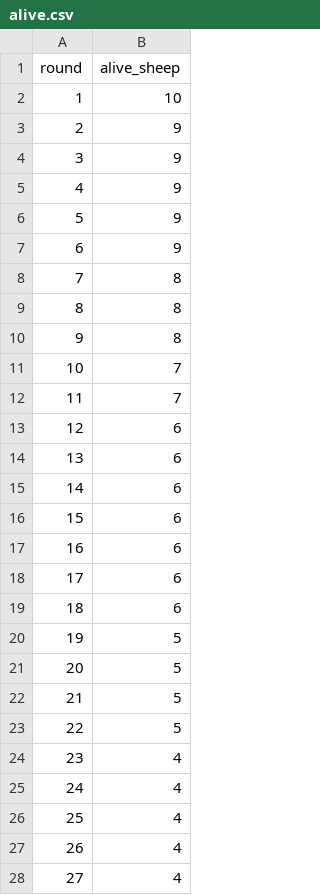
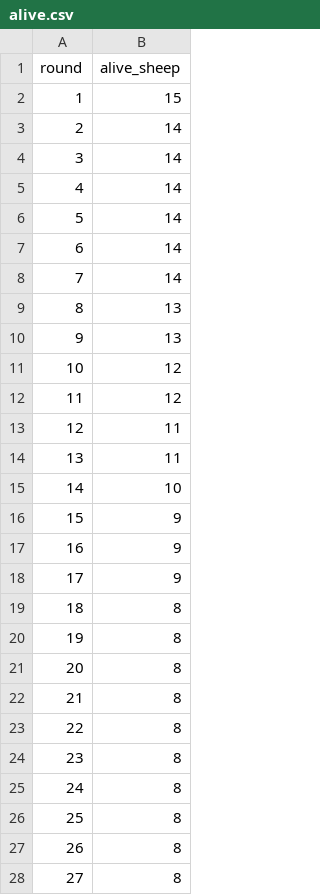
Before and after one commit to WojtaS52/Programming_in_Python, a CSV file: Assignment2/alive.csv, drawn as a sheet; only a part is shown; the diff covers the shown part only.

```diff
--- a/Assignment2/alive.csv
+++ b/Assignment2/alive.csv
@@ -1,28 +1,28 @@
 round,alive_sheep
-1,10
-2,9
-3,9
-4,9
-5,9
-6,9
-7,8
-8,8
-9,8
-10,7
-11,7
-12,6
-13,6
-14,6
-15,6
-16,6
-17,6
-18,6
-19,5
-20,5
-21,5
-22,5
-23,4
-24,4
-25,4
-26,4
-27,4
+1,15
+2,14
+3,14
+4,14
+5,14
+6,14
+7,14
+8,13
+9,13
+10,12
+11,12
+12,11
+13,11
+14,10
+15,9
+16,9
+17,9
+18,8
+19,8
+20,8
+21,8
+22,8
+23,8
+24,8
+25,8
+26,8
+27,8
```
Also changed, not shown: 23 edited cells elsewhere in this file, 2 other files.
